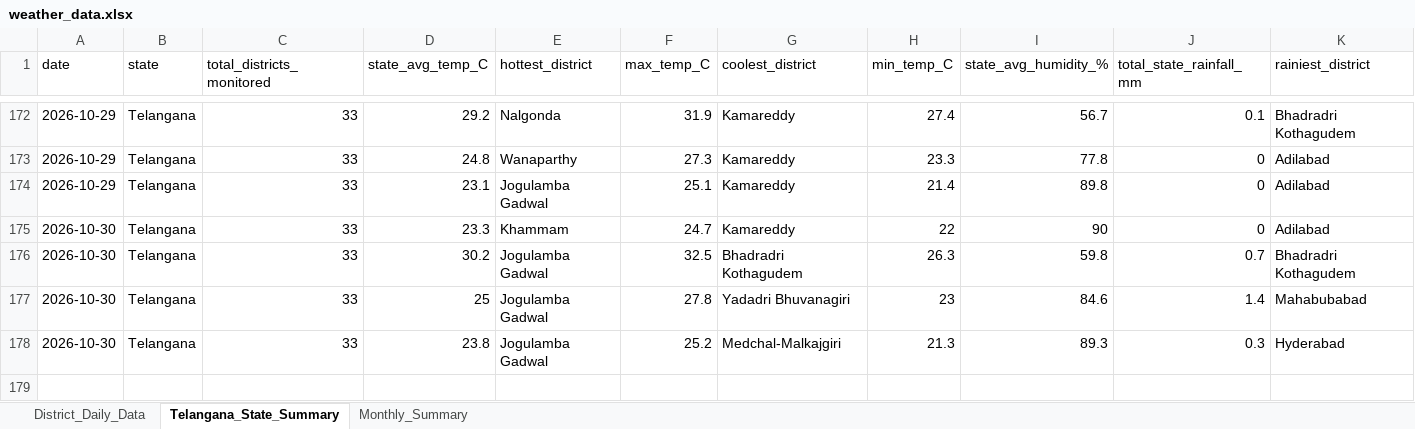
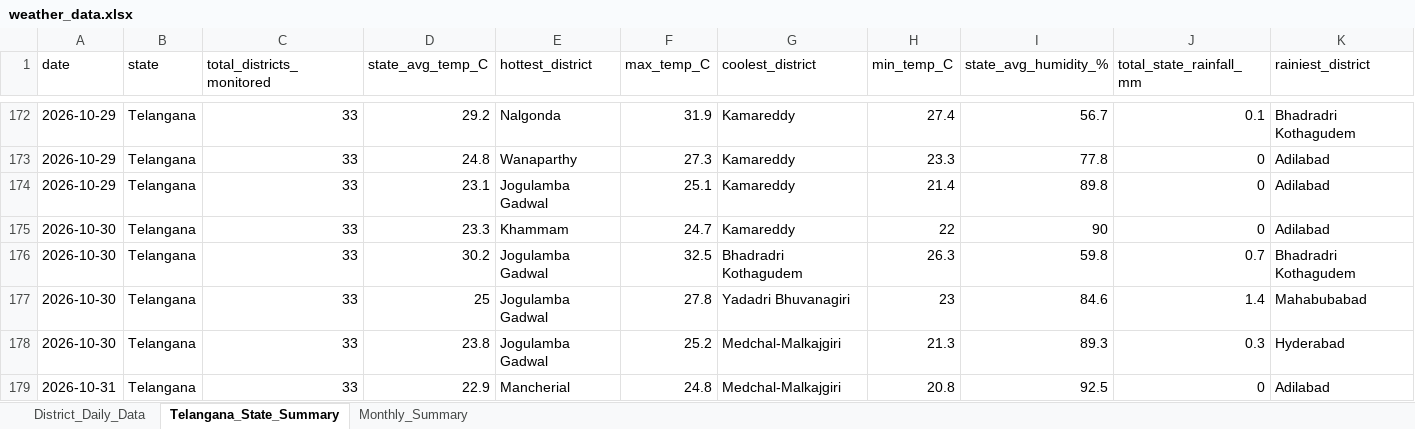
Before and after one commit to molakasohan/weather-analytics, an Excel workbook: data/weather_data.xlsx, sheet Telangana_State_Summary, drawn as a sheet; only a part is shown, gaps mark what is left out; values as stored, in another font and other column widths than the file's, no borders; rows hold the shown columns only; the diff names each change by its address in the sheet, - before the commit and + after, or states it on an @@ line.

```diff
--- a/data/weather_data.xlsx (sheet Telangana_State_Summary)
+++ b/data/weather_data.xlsx (sheet Telangana_State_Summary)
+row 179: 2026-10-31 | Telangana | 33 | 22.9 | Mancherial | 24.8 | Medchal-Malkajgiri | 20.8 | 92.5 | 0 | Adilabad
```
Also changed, not shown: sheet District_Daily_Data, sheet Monthly_Summary, 4 other files.
